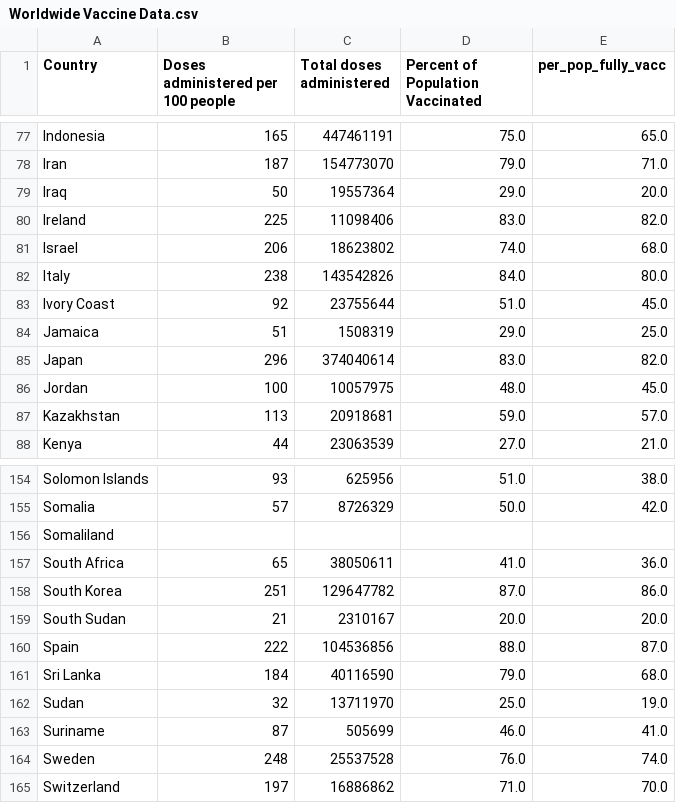
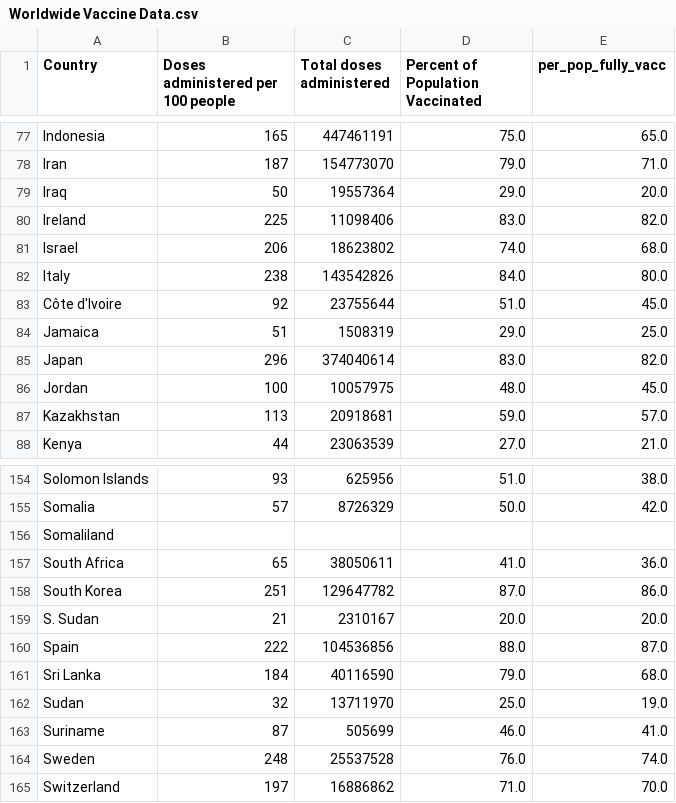
Before and after one commit to swil0067/Assignment2, a CSV file: data/Worldwide Vaccine Data.csv, drawn as a sheet; only a part is shown, gaps mark what is left out.

Commit message:
adding vaccinations over time data

```diff
--- a/data/Worldwide Vaccine Data.csv
+++ b/data/Worldwide Vaccine Data.csv
@@ -82,3 +82,3 @@ Israel,206,18623802,74.0,68.0
 Italy,238,143542826,84.0,80.0
-Ivory Coast,92,23755644,51.0,45.0
+Côte d'Ivoire,92,23755644,51.0,45.0
 Jamaica,51,1508319,29.0,25.0
@@ -158,3 +158,3 @@ South Africa,65,38050611,41.0,36.0
 South Korea,251,129647782,87.0,86.0
-South Sudan,21,2310167,20.0,20.0
+S. Sudan,21,2310167,20.0,20.0
 Spain,222,104536856,88.0,87.0
```
Also changed, not shown: 4 other files.
